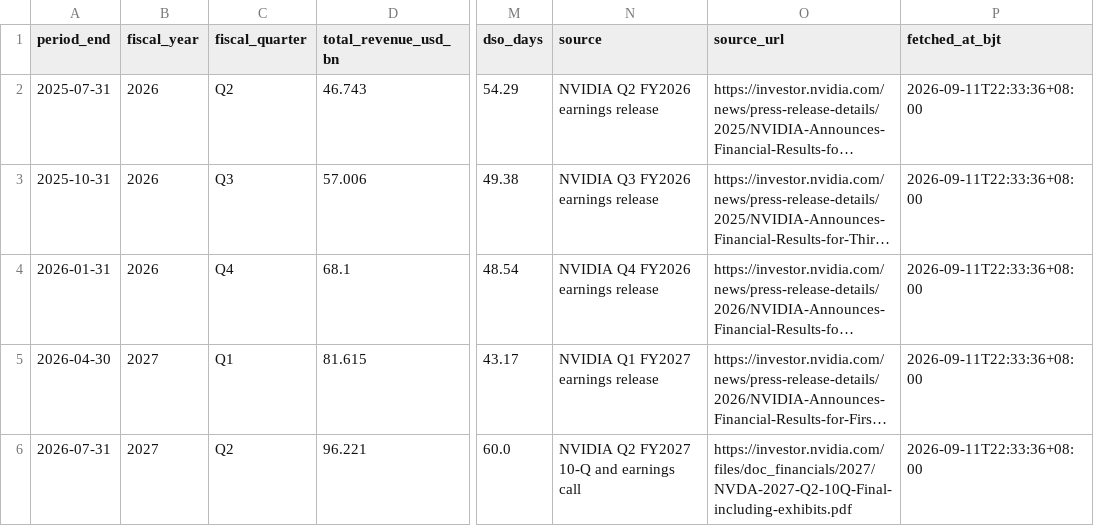
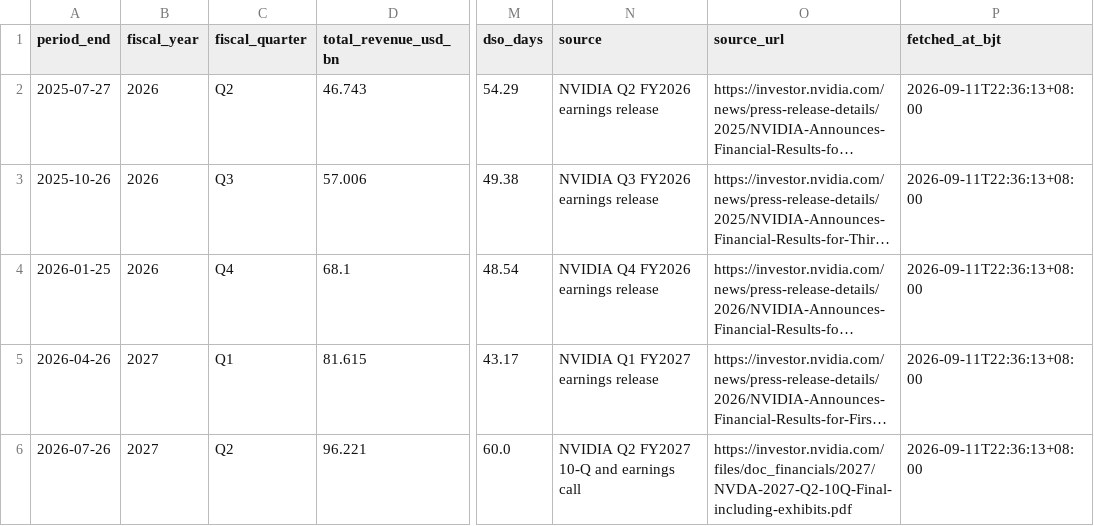
Before and after one commit to russell-home667/aviation-leasing-dashboard, a CSV file: data/ai_bubble/compute_fundamentals/nvda_quarterly.csv, drawn as a sheet; only a part is shown, gaps mark what is left out; long unchanged cells end in …; the diff names each change by its address in the sheet, - before the commit and + after, or states it on an @@ line.

```diff
--- a/data/ai_bubble/compute_fundamentals/nvda_quarterly.csv
+++ b/data/ai_bubble/compute_fundamentals/nvda_quarterly.csv
-A2 (period_end): 2025-07-31
+A2 (period_end): 2025-07-27
-P2:P6 (fetched_at_bjt): 2026-09-11T22:33:36+08:00
+P2:P6 (fetched_at_bjt): 2026-09-11T22:36:13+08:00
-A3 (period_end): 2025-10-31
+A3 (period_end): 2025-10-26
-A4 (period_end): 2026-01-31
+A4 (period_end): 2026-01-25
-A5 (period_end): 2026-04-30
+A5 (period_end): 2026-04-26
-A6 (period_end): 2026-07-31
+A6 (period_end): 2026-07-26
```
Also changed, not shown: data/ai_bubble/compute_fundamentals/tsmc_monthly.csv, 1 other file.
